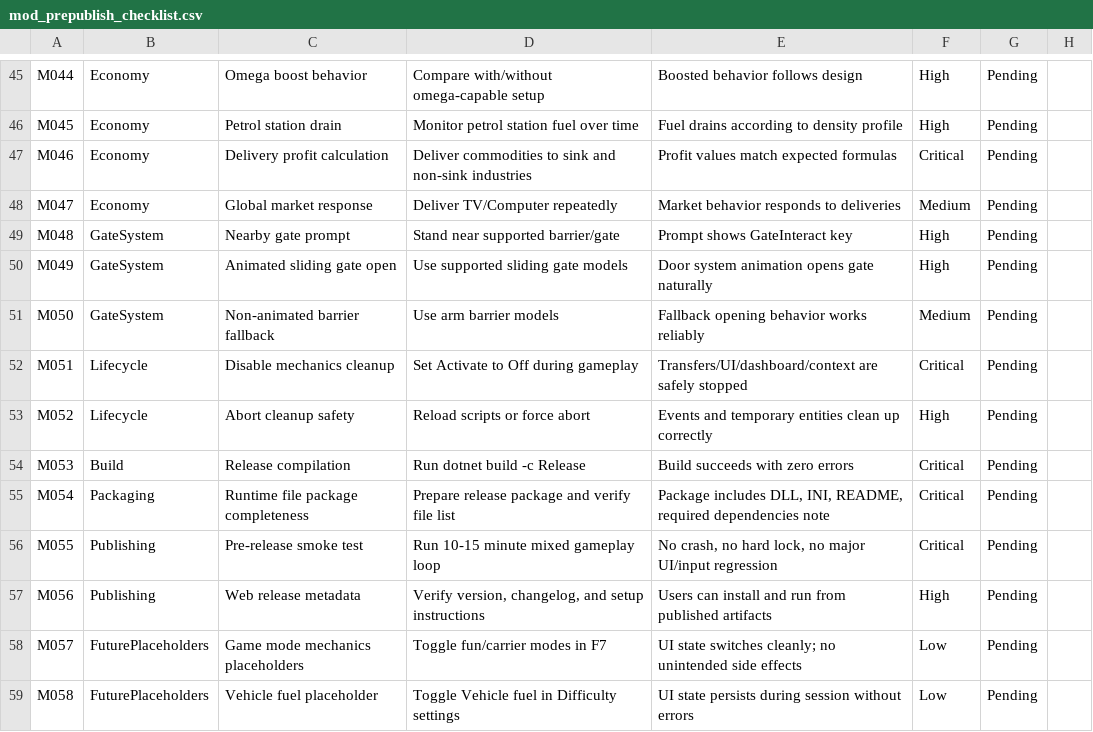
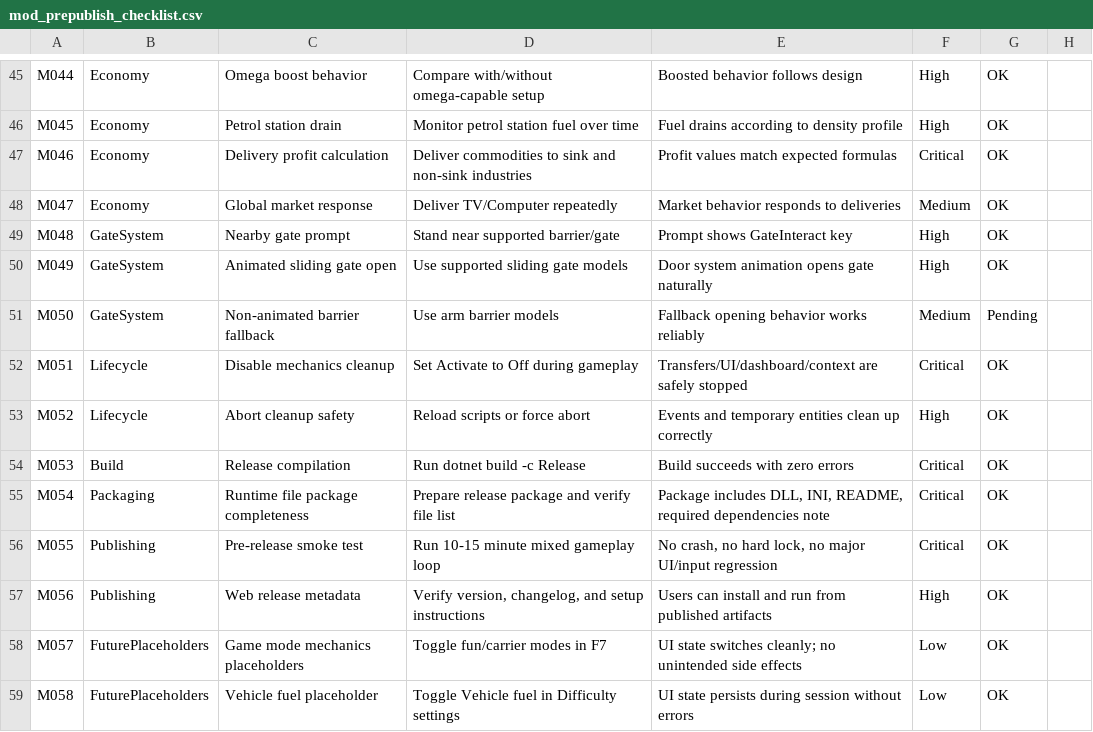
Before and after one commit to valentingajewski/IndustryLogisticV, a CSV file: mod_prepublish_checklist.csv, drawn as a sheet; only a part is shown, gaps mark what is left out; the diff covers the shown part only; the diff names each change by its address in the sheet, - before the commit and + after, or states it on an @@ line.

```diff
--- a/mod_prepublish_checklist.csv
+++ b/mod_prepublish_checklist.csv
-G45:G50: Pending
+G45:G50: OK
-G52:G59: Pending
+G52:G59: OK
```
Also changed, not shown: 28 edited cells elsewhere in this file, 2 other files.
